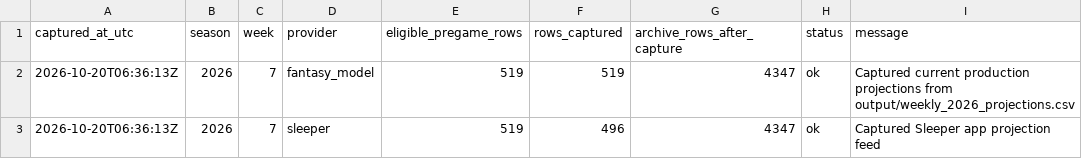
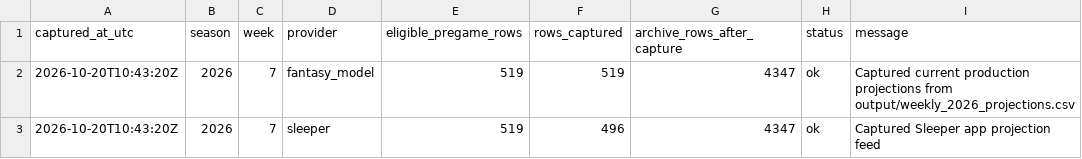
Before and after one commit to dpwrz/powers-newlon, a CSV file: output/benchmark_provider_status_2026.csv, drawn as a sheet.

```diff
--- a/output/benchmark_provider_status_2026.csv
+++ b/output/benchmark_provider_status_2026.csv
@@ -1,3 +1,3 @@
 captured_at_utc,season,week,provider,eligible_pregame_rows,rows_captured,archive_rows_after_capture,status,message
-2026-10-20T06:36:13Z,2026,7,fantasy_model,519,519,4347,ok,Captured current production projections from output/weekly_2026_projections.csv
-2026-10-20T06:36:13Z,2026,7,sleeper,519,496,4347,ok,Captured Sleeper app projection feed
+2026-10-20T10:43:20Z,2026,7,fantasy_model,519,519,4347,ok,Captured current production projections from output/weekly_2026_projections.csv
+2026-10-20T10:43:20Z,2026,7,sleeper,519,496,4347,ok,Captured Sleeper app projection feed
```
Also changed, not shown: output/benchmark_snapshot_manifest_2026.csv, 1 other file.
